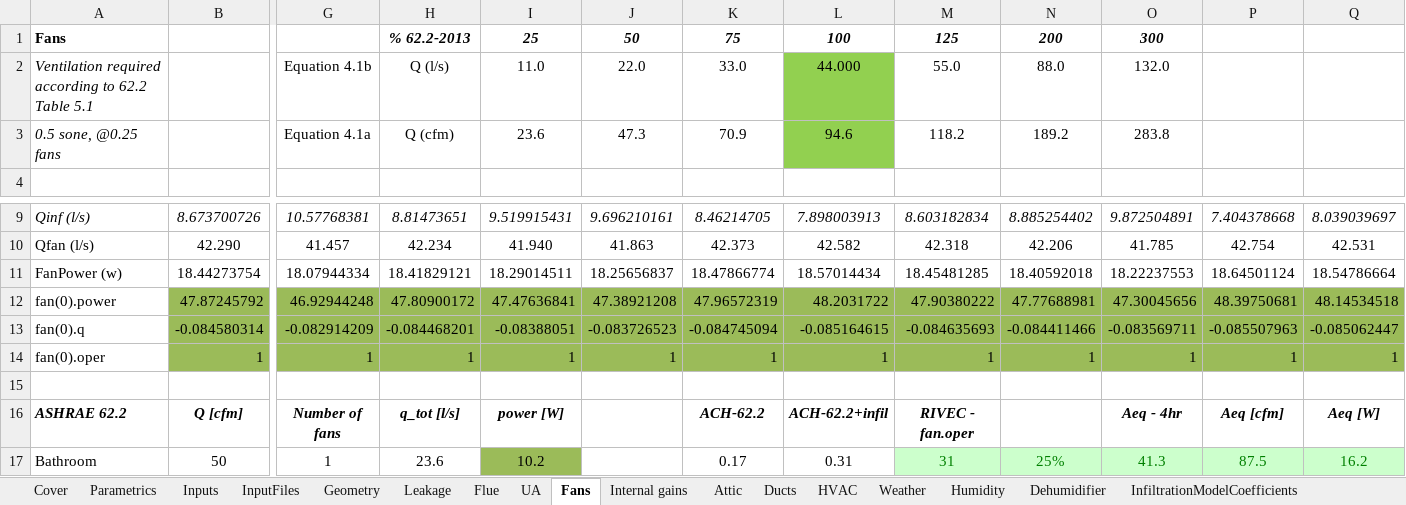
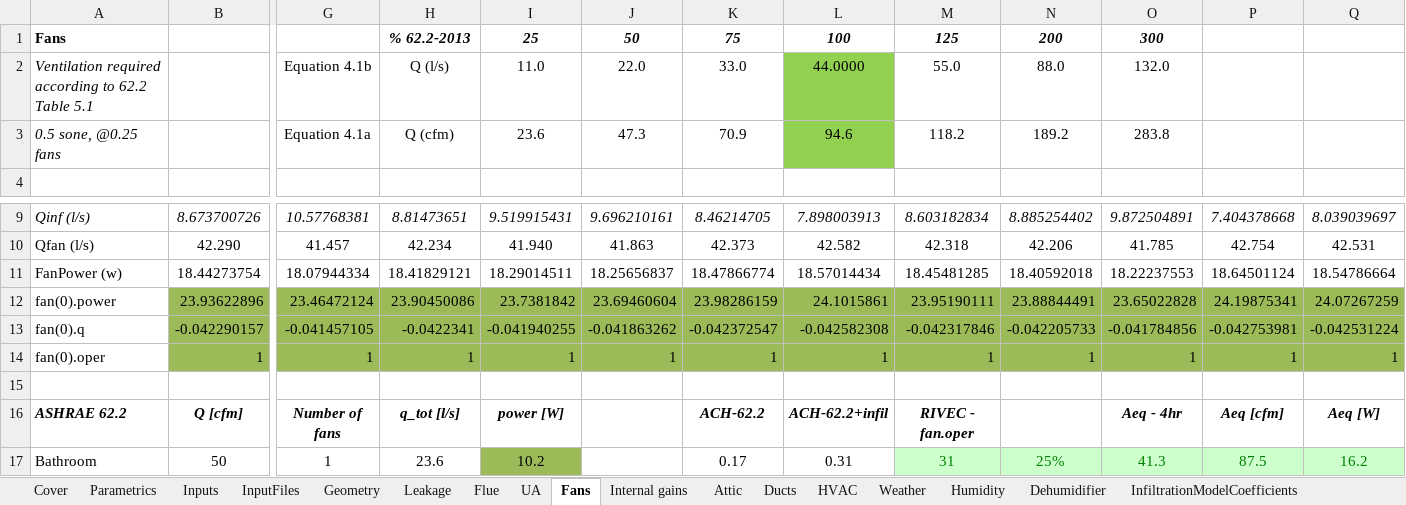
Before and after one commit to btus/regcap, an Excel workbook: REGCAP_inputs.xlsm, sheet Fans, drawn as a sheet; only a part is shown, gaps mark what is left out; values as stored, in another font and other column widths than the file's, no borders; removed rows and columns are numbered as before the commit, all else as after; rows hold the shown columns only; the diff names each change by its address in the sheet, - before the commit and + after, or states it on an @@ line.

```diff
--- a/REGCAP_inputs.xlsm (sheet Fans)
+++ b/REGCAP_inputs.xlsm (sheet Fans)
-L2: 44.000
+L2: 44.0000
-row 12: fan(0).power | 47.87245792 | 46.92944248 | 47.80900172 | 47.47636841 | 47.38921208 | 47.96572319 | 48.2031722 | 47.90380222 | 47.77688981 | 47.30045656 | 48.39750681 | 48.14534518
-row 13: fan(0).q | -0.084580314 | -0.082914209 | -0.084468201 | -0.08388051 | -0.083726523 | -0.084745094 | -0.085164615 | -0.084635693 | -0.084411466 | -0.083569711 | -0.085507963 | -0.085062447
+row 12: fan(0).power | 23.93622896 | 23.46472124 | 23.90450086 | 23.7381842 | 23.69460604 | 23.98286159 | 24.1015861 | 23.95190111 | 23.88844491 | 23.65022828 | 24.19875341 | 24.07267259
+row 13: fan(0).q | -0.042290157 | -0.041457105 | -0.0422341 | -0.041940255 | -0.041863262 | -0.042372547 | -0.042582308 | -0.042317846 | -0.042205733 | -0.041784856 | -0.042753981 | -0.042531224
```
Also changed, not shown: sheet InputFiles, sheet Humidity, sheet Parametrics, sheet Inputs, formulas that keep their value, 1 other file.
